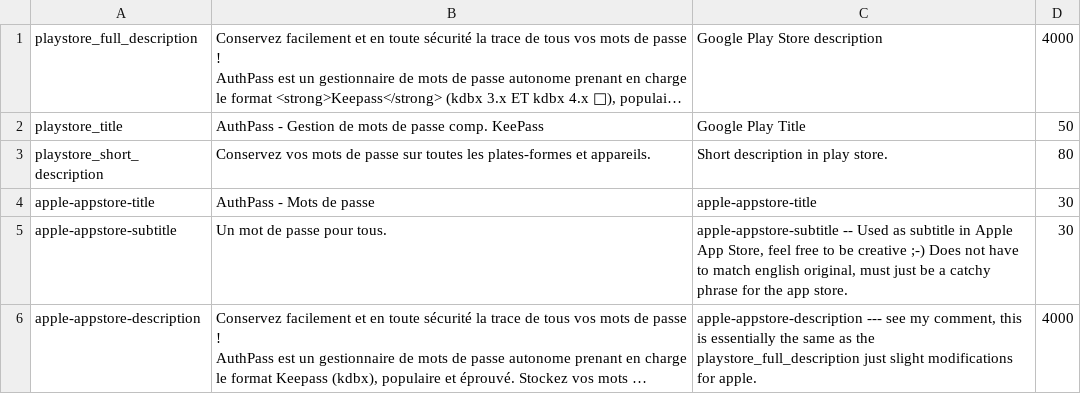
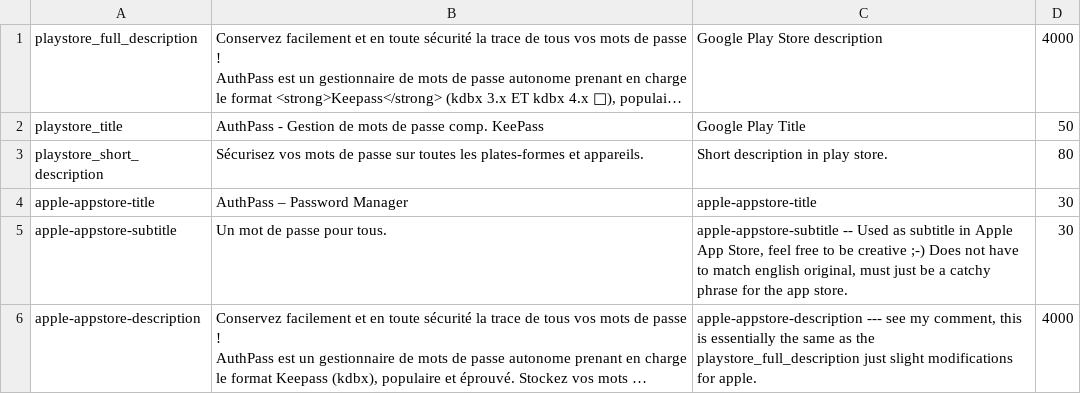
Before and after one commit to authpass/authpass, a CSV file: metadata/misc/fr-FR/store_metadata.csv, drawn as a sheet; long unchanged cells end in …; the diff names each change by its address in the sheet, - before the commit and + after, or states it on an @@ line.

Commit message:
New Crowdin translation updates (#12)
* [crowdin] Update translations (%language%) %original_file_name%

* [crowdin] Update translations (French) app_en.arb

* [crowdin] Update translations (Spanish) app_en.arb

* [crowdin] Update translations (German) app_en.arb

* [crowdin] Update translations (Lithuanian) app_en.arb

* [crowdin] Update translations (Russian) app_en.arb

* [crowdin] Update translations (French) store_metadata.csv

* [crowdin] Update translations (Ukrainian) app_en.arb

* [crowdin] Update translations (Finnish) app_en.arb

* [crowdin] Update translations (Estonian) app_en.arb

* [crowdin] Update translations (French) app_en.arb

* [crowdin] Update translations (Russian) app_en.arb

* [crowdin] Update translations (Lithuanian) app_en.arb

* [crowdin] Update translations (German) app_en.arb

* [crowdin] Update translations (Spanish) app_en.arb

* [crowdin] Update translations (Finnish) app_en.arb

* [crowdin] Update translations (Ukrainian) app_en.arb

* [crowdin] Update translations (Estonian) app_en.arb

* [crowdin] Update translations (Spanish) full_description.txt

* [crowdin] Update translations (Spanish) short_description.txt

* [crowdin] Update translations (Spanish) title.txt

* [crowdin] Update translations (French) app_en.arb

* [crowdin] Update translations (Spanish) app_en.arb

* [crowdin] Update translations (French) app_en.arb

* [crowdin] Update translations (Spanish) app_en.arb

```diff
--- a/metadata/misc/fr-FR/store_metadata.csv
+++ b/metadata/misc/fr-FR/store_metadata.csv
-B3: Conservez vos mots…
+B3: Sécurisez vos mots…
-B4: AuthPass - Mots de passe
+B4: AuthPass – Password Manager
```
Also changed, not shown: metadata/misc/en-US/store_metadata.csv, 5 other files.
